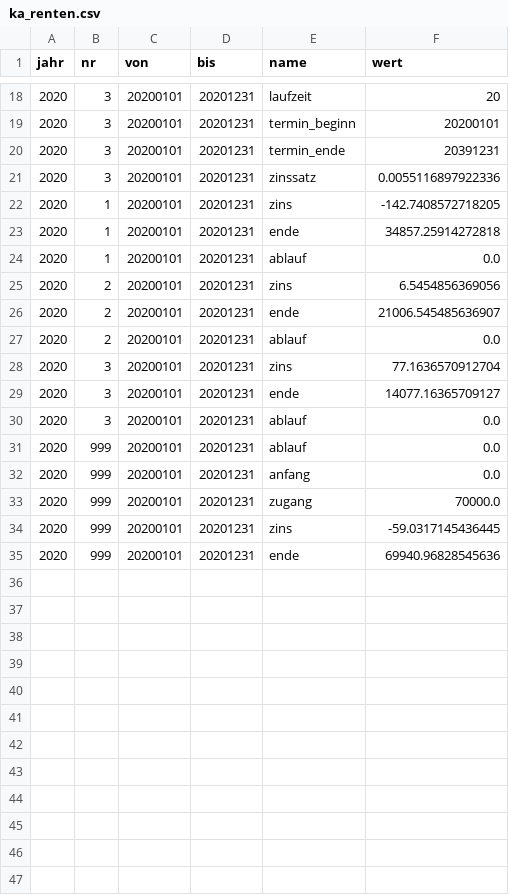
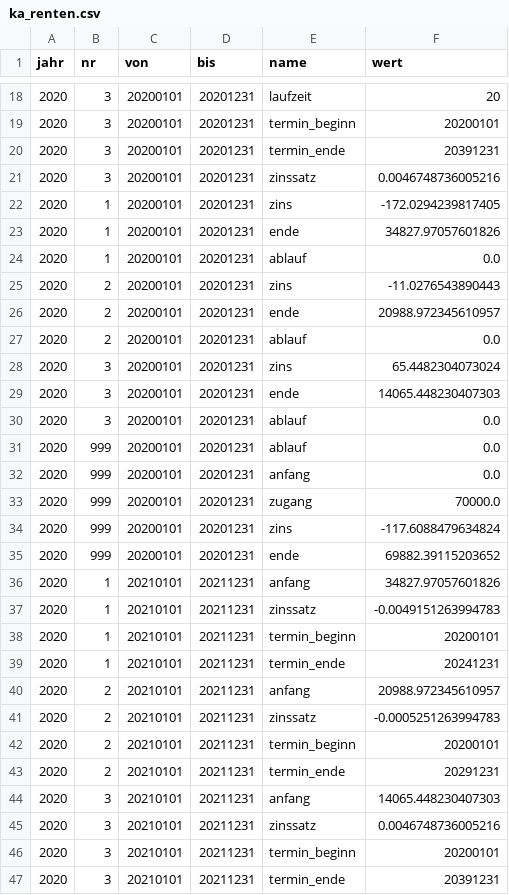
Before and after one commit to KaMusialik/csv_fuer_mein_Spiel, a CSV file: ka_renten.csv, drawn as a sheet; only a part is shown, gaps mark what is left out; the diff covers the shown part only.

```diff
--- a/ka_renten.csv
+++ b/ka_renten.csv
@@ -20,11 +20,11 @@ jahr;nr;von;bis;name;wert
 2020;3;20200101;20201231;termin_ende;20391231
-2020;3;20200101;20201231;zinssatz;0.0055116897922336
-2020;1;20200101;20201231;zins;-142.7408572718205
-2020;1;20200101;20201231;ende;34857.25914272818
+2020;3;20200101;20201231;zinssatz;0.0046748736005216
+2020;1;20200101;20201231;zins;-172.0294239817405
+2020;1;20200101;20201231;ende;34827.97057601826
 2020;1;20200101;20201231;ablauf;0.0
-2020;2;20200101;20201231;zins;6.5454856369056
-2020;2;20200101;20201231;ende;21006.545485636907
+2020;2;20200101;20201231;zins;-11.0276543890443
+2020;2;20200101;20201231;ende;20988.972345610957
 2020;2;20200101;20201231;ablauf;0.0
-2020;3;20200101;20201231;zins;77.1636570912704
-2020;3;20200101;20201231;ende;14077.16365709127
+2020;3;20200101;20201231;zins;65.4482304073024
+2020;3;20200101;20201231;ende;14065.448230407303
 2020;3;20200101;20201231;ablauf;0.0
@@ -33,3 +33,15 @@ jahr;nr;von;bis;name;wert
 2020;999;20200101;20201231;zugang;70000.0
-2020;999;20200101;20201231;zins;-59.0317145436445
-2020;999;20200101;20201231;ende;69940.96828545636
+2020;999;20200101;20201231;zins;-117.6088479634824
+2020;999;20200101;20201231;ende;69882.39115203652
+2020;1;20210101;20211231;anfang;34827.97057601826
+2020;1;20210101;20211231;zinssatz;-0.0049151263994783
+2020;1;20210101;20211231;termin_beginn;20200101
+2020;1;20210101;20211231;termin_ende;20241231
+2020;2;20210101;20211231;anfang;20988.972345610957
+2020;2;20210101;20211231;zinssatz;-0.0005251263994783
+2020;2;20210101;20211231;termin_beginn;20200101
+2020;2;20210101;20211231;termin_ende;20291231
+2020;3;20210101;20211231;anfang;14065.448230407303
+2020;3;20210101;20211231;zinssatz;0.0046748736005216
+2020;3;20210101;20211231;termin_beginn;20200101
+2020;3;20210101;20211231;termin_ende;20391231
```
Also changed, not shown: 14 added rows and 2 edited cells elsewhere in this file, bilanz.csv, provision.csv, 28 other files.
